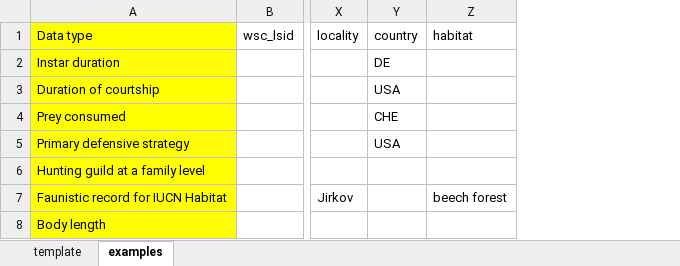
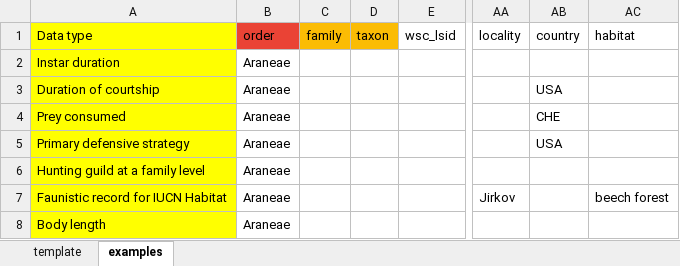
Before and after one commit to oookoook/spider-trait-database, an Excel workbook: docs/template.xlsx, sheet examples, drawn as a sheet; only a part is shown, gaps mark what is left out; values as stored, in another font and other column widths than the file's, no borders; addresses are those after the commit; the diff covers the shown part only; the diff names each change by its address in the sheet, - before the commit and + after, or states it on an @@ line.

```diff
--- a/docs/template.xlsx (sheet examples)
+++ b/docs/template.xlsx (sheet examples)
+column B (order), rows 2-8: all Araneae
+column C (family), empty
+column D (taxon), empty
-AB2 (country): DE
+AB2 (country): (empty)
```
Also changed, not shown: 4 added rows and 1 edited cell elsewhere in this sheet, sheet template, 44 other files.
